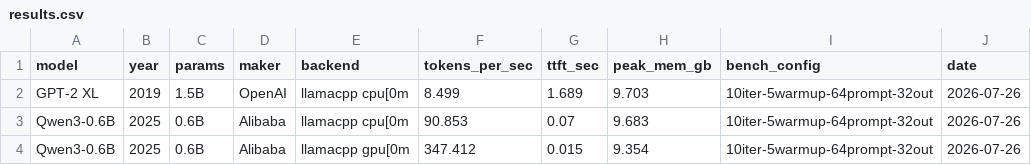
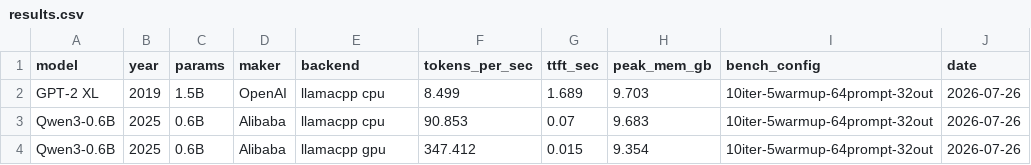
Before and after one commit to earlgreyhot1701D/second-squeeze, a CSV file: results.csv, drawn as a sheet; the diff names each change by its address in the sheet, - before the commit and + after, or states it on an @@ line.

```diff
--- a/results.csv
+++ b/results.csv
-E2:E3 (backend): llamacpp cpu[0m
+E2:E3 (backend): llamacpp cpu
-E4 (backend): llamacpp gpu[0m
+E4 (backend): llamacpp gpu
```
Also changed, not shown: 4 other files.
